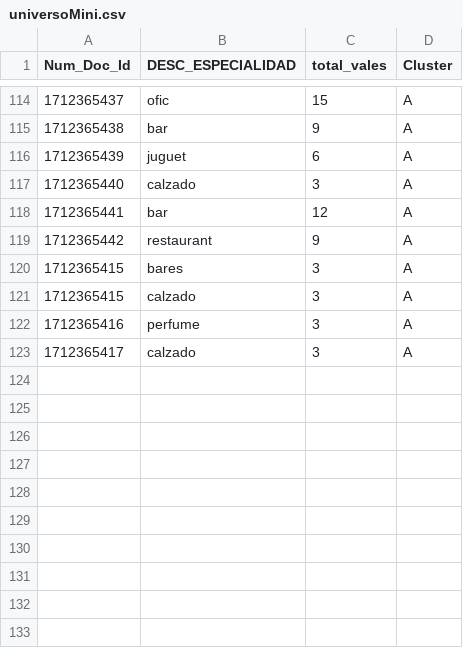
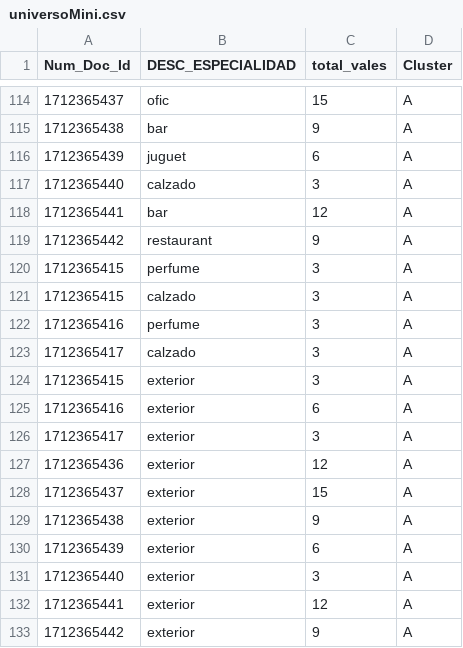
Before and after one commit to dyegoct3/prueba3, a CSV file: universoMini.csv, drawn as a sheet; only a part is shown, gaps mark what is left out.

Commit message:
Update universoMini.csv

```diff
--- a/universoMini.csv
+++ b/universoMini.csv
@@ -119,3 +119,3 @@ Num_Doc_Id,DESC_ESPECIALIDAD,total_vales,Cluster
 1712365442,restaurant,9,A
-1712365415,bares,3,A
+1712365415,perfume,3,A
 1712365415,calzado,3,A
@@ -123 +123,11 @@ Num_Doc_Id,DESC_ESPECIALIDAD,total_vales,Cluster
 1712365417,calzado,3,A
+1712365415,exterior,3,A
+1712365416,exterior,6,A
+1712365417,exterior,3,A
+1712365436,exterior,12,A
+1712365437,exterior,15,A
+1712365438,exterior,9,A
+1712365439,exterior,6,A
+1712365440,exterior,3,A
+1712365441,exterior,12,A
+1712365442,exterior,9,A
```
